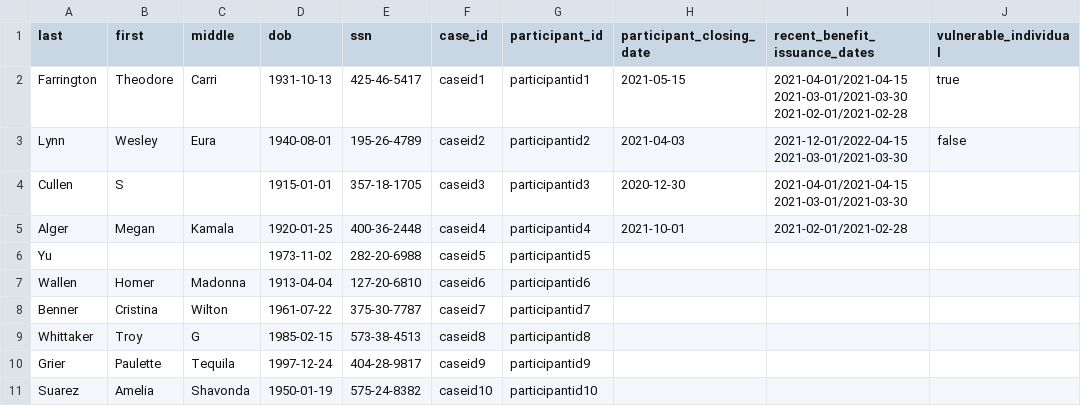
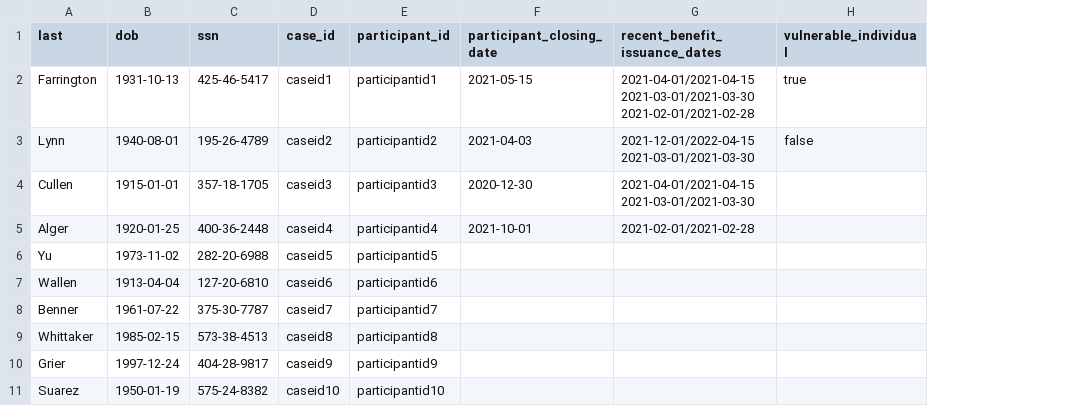
Before and after one commit to VenteraDevOps/piipan, a CSV file: etl/docs/csv/plaintext-example.csv, drawn as a sheet; only a part is shown; the diff names each change by its address in the sheet, - before the commit and + after, or states it on an @@ line.

```diff
--- a/etl/docs/csv/plaintext-example.csv
+++ b/etl/docs/csv/plaintext-example.csv
-column B (first), rows 2-11: Theodore | Wesley | S | Megan |  | Homer | Cristina | Troy | Paulette | Amelia
-column C (middle), rows 2-11: Carri | Eura |  | Kamala |  | Madonna | Wilton | G | Tequila | Shavonda
```
Also changed, not shown: 1 other file.
